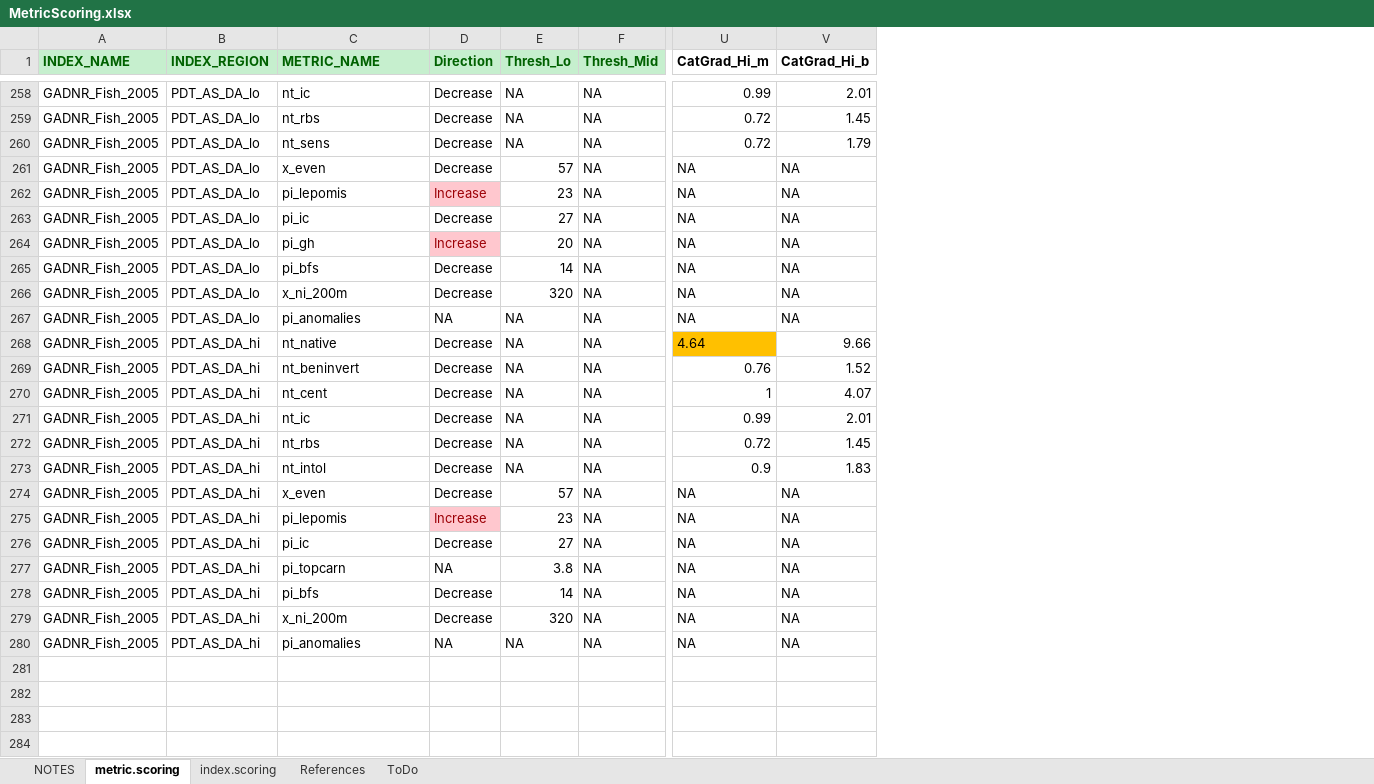
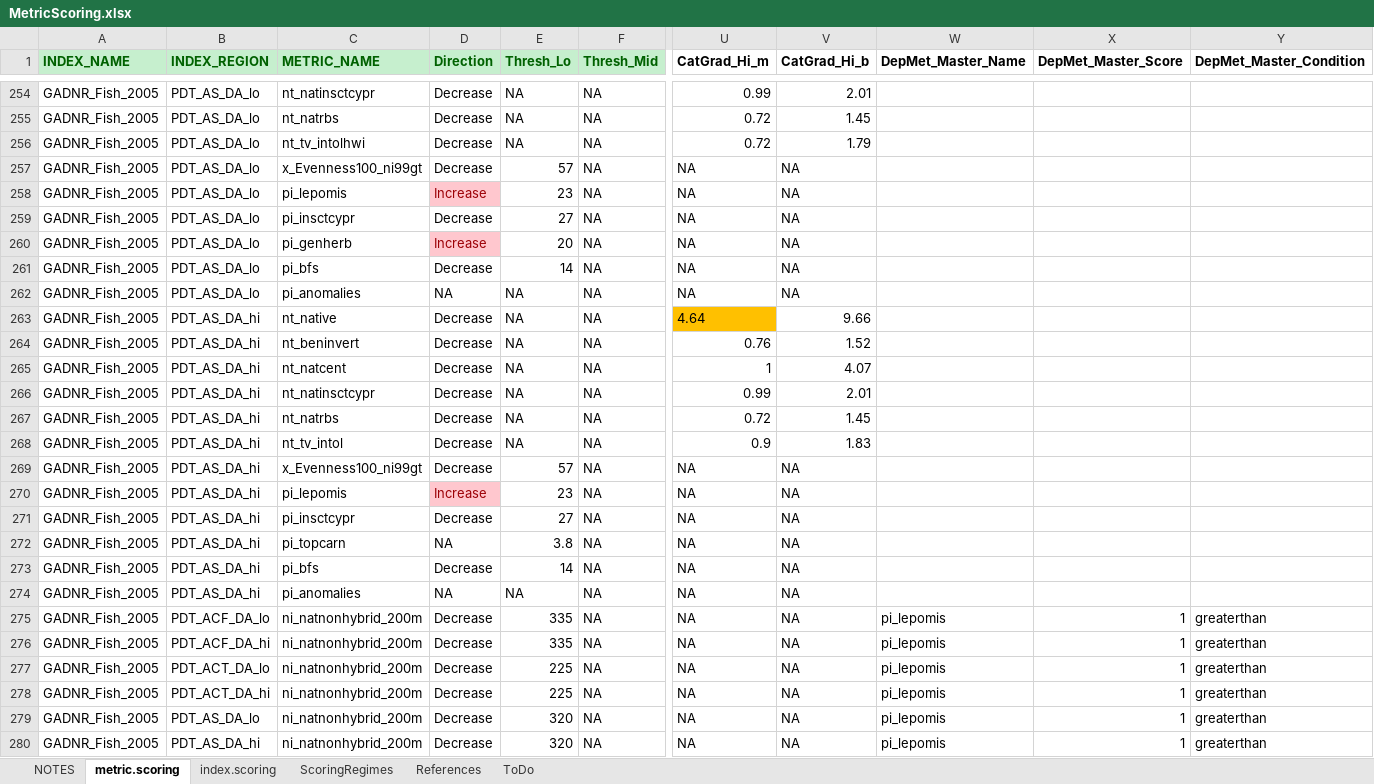
Before and after one commit to leppott/BioMonTools, an Excel workbook: inst/extdata/MetricScoring.xlsx, sheet metric.scoring, drawn as a sheet; only a part is shown, gaps mark what is left out; values as stored, in another font and other column widths than the file's, no borders; conditional formats not drawn; removed rows and columns are numbered as before the commit, all else as after; rows hold the shown columns only; the diff covers the shown part only; the diff names each change by its address in the sheet, - before the commit and + after, or states it on an @@ line.

Commit message:
v0.3.3.917
Updates to metric values and scores.

```diff
--- a/inst/extdata/MetricScoring.xlsx (sheet metric.scoring)
+++ b/inst/extdata/MetricScoring.xlsx (sheet metric.scoring)
+sheet tab: ScoringRegimes
+column W (DepMet_Master_Name), empty
+column X (DepMet_Master_Score), empty
+column Y (DepMet_Master_Condition), empty
-C254 (METRIC_NAME): nt_ic
+C254 (METRIC_NAME): nt_natinsctcypr
-C255 (METRIC_NAME): nt_rbs
+C255 (METRIC_NAME): nt_natrbs
-C256 (METRIC_NAME): nt_sens
+C256 (METRIC_NAME): nt_tv_intolhwi
-C257 (METRIC_NAME): x_even
+C257 (METRIC_NAME): x_Evenness100_ni99gt
-C259 (METRIC_NAME): pi_ic
+C259 (METRIC_NAME): pi_insctcypr
-C260 (METRIC_NAME): pi_gh
+C260 (METRIC_NAME): pi_genherb
-row 266: GADNR_Fish_2005 | PDT_AS_DA_lo | x_ni_200m | Decrease | 320 | NA | NA | NA
-C265 (METRIC_NAME): nt_cent
+C265 (METRIC_NAME): nt_natcent
-C266 (METRIC_NAME): nt_ic
+C266 (METRIC_NAME): nt_natinsctcypr
-C267 (METRIC_NAME): nt_rbs
+C267 (METRIC_NAME): nt_natrbs
-C268 (METRIC_NAME): nt_intol
+C268 (METRIC_NAME): nt_tv_intol
-C269 (METRIC_NAME): x_even
+C269 (METRIC_NAME): x_Evenness100_ni99gt
-C271 (METRIC_NAME): pi_ic
+C271 (METRIC_NAME): pi_insctcypr
-row 279: GADNR_Fish_2005 | PDT_AS_DA_hi | x_ni_200m | Decrease | 320 | NA | NA | NA
+row 275: GADNR_Fish_2005 | PDT_ACF_DA_lo | ni_natnonhybrid_200m | Decrease | 335 | NA | NA | NA | pi_lepomis | 1 | greaterthan
+row 276: GADNR_Fish_2005 | PDT_ACF_DA_hi | ni_natnonhybrid_200m | Decrease | 335 | NA | NA | NA | pi_lepomis | 1 | greaterthan
+row 277: GADNR_Fish_2005 | PDT_ACT_DA_lo | ni_natnonhybrid_200m | Decrease | 225 | NA | NA | NA | pi_lepomis | 1 | greaterthan
+row 278: GADNR_Fish_2005 | PDT_ACT_DA_hi | ni_natnonhybrid_200m | Decrease | 225 | NA | NA | NA | pi_lepomis | 1 | greaterthan
+row 279: GADNR_Fish_2005 | PDT_AS_DA_lo | ni_natnonhybrid_200m | Decrease | 320 | NA | NA | NA | pi_lepomis | 1 | greaterthan
+row 280: GADNR_Fish_2005 | PDT_AS_DA_hi | ni_natnonhybrid_200m | Decrease | 320 | NA | NA | NA | pi_lepomis | 1 | greaterthan
```
Also changed, not shown: 6 added rows, 4 removed rows and 27 edited cells elsewhere in this sheet, sheet NOTES, formulas that keep their value, hidden cells, 7 other files.
